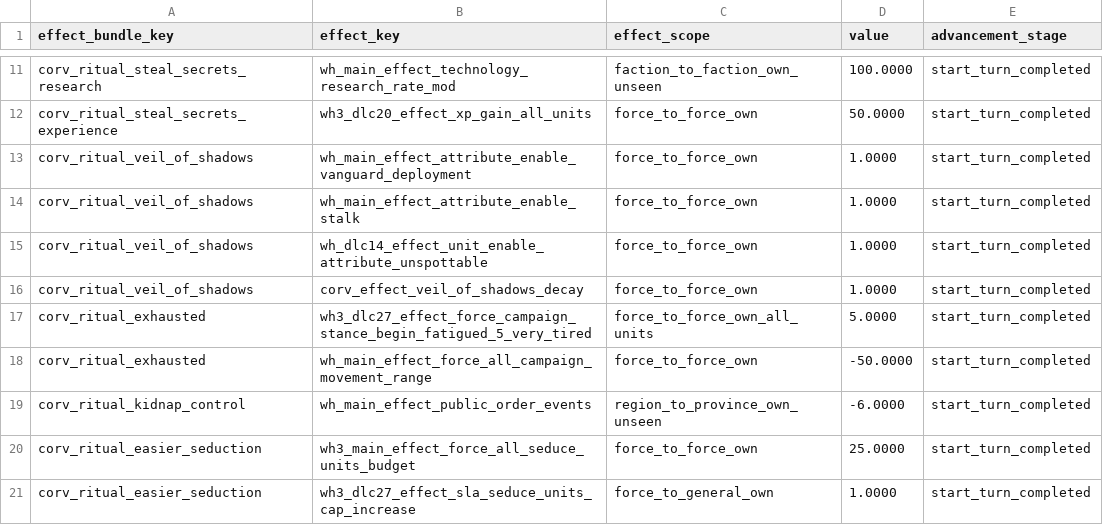
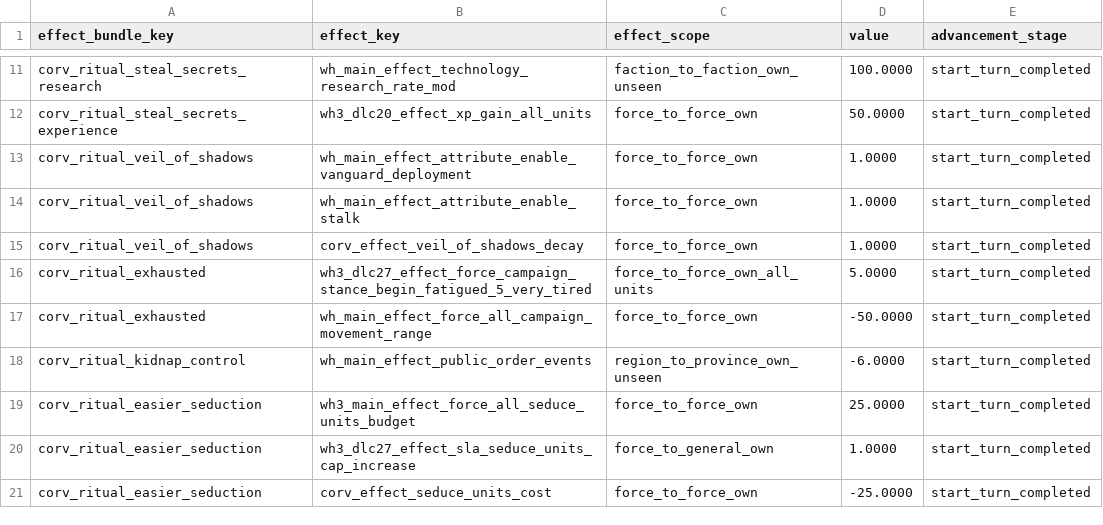
Before and after one commit to Corvus707/Morathi-Dark-Convent-Mod, a TSV file: db/effect_bundles_to_effects_junctions_tables/corvus_morathi_rituals.tsv, drawn as a sheet; only a part is shown, gaps mark what is left out; the shorter side is filled out with more unchanged rows.

```diff
--- a/db/effect_bundles_to_effects_junctions_tables/corvus_morathi_rituals.tsv
+++ b/db/effect_bundles_to_effects_junctions_tables/corvus_morathi_rituals.tsv
@@ -14,3 +14,2 @@ corv_ritual_veil_of_shadows	wh_main_effect_attribute_enable_vanguard_deployment
 corv_ritual_veil_of_shadows	wh_main_effect_attribute_enable_stalk	force_to_force_own	1.0000	start_turn_completed
-corv_ritual_veil_of_shadows	wh_dlc14_effect_unit_enable_attribute_unspottable	force_to_force_own	1.0000	start_turn_completed
 corv_ritual_veil_of_shadows	corv_effect_veil_of_shadows_decay	force_to_force_own	1.0000	start_turn_completed
```
Also changed, not shown: db/ritual_region_target_criterias_tables/corvus_morathi_rituals.tsv, db/ritual_targets_tables/corvus_morathi_rituals.tsv, 47 other files.
